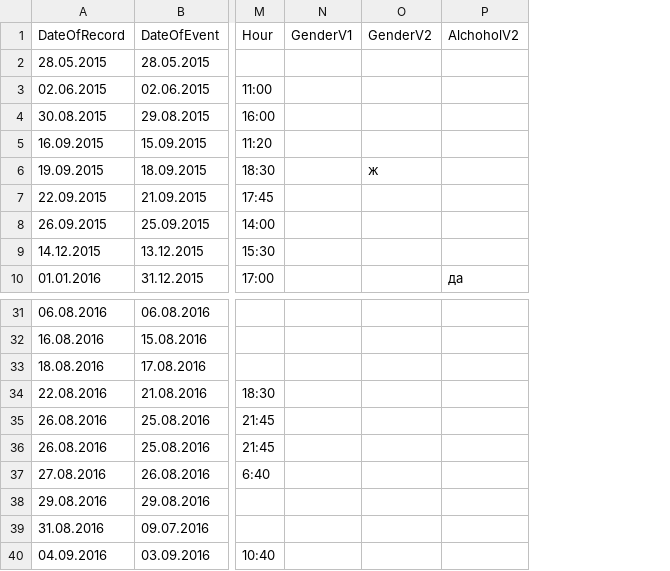
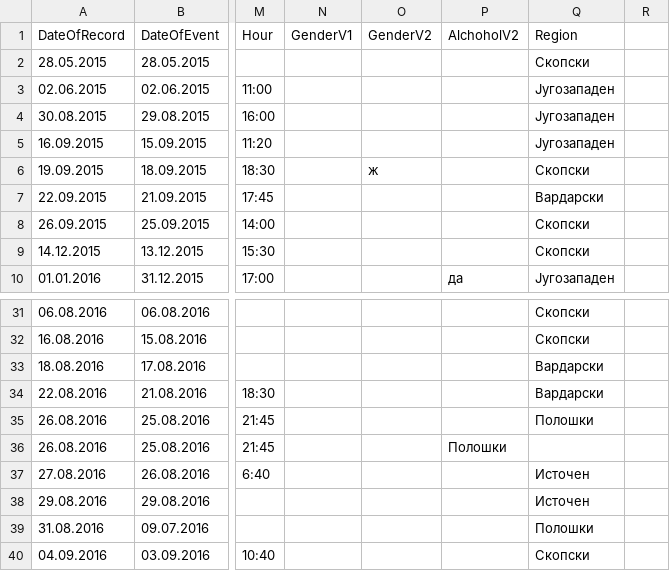
Before and after one commit to discindo/natochak, a CSV file: mvr-data.csv, drawn as a sheet; only a part is shown, gaps mark what is left out; the diff names each change by its address in the sheet, - before the commit and + after, or states it on an @@ line.

Commit message:
add region

```diff
--- a/mvr-data.csv
+++ b/mvr-data.csv
+column Q (Region), rows 2-10: Скопски | Југозападен | Југозападен | Југозападен | Скопски | Вардарски | Скопски | Скопски | Југозападен; rows 31-40: Скопски | Скопски | Вардарски | Вардарски | Полошки |  | Источен | Источен | Полошки | Скопски
+column R, empty
-P36 (AlchoholV2): (empty)
+P36 (AlchoholV2): Полошки
```
